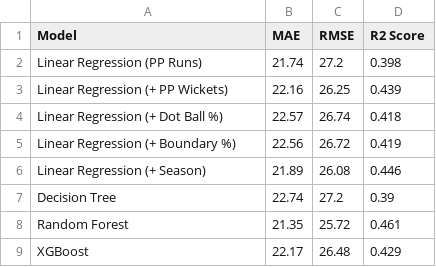
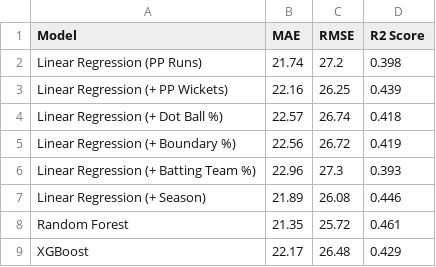
Before and after one commit to karan-collab/ipl-first-innings-score-predictor, a CSV file: results/model_comparison.csv, drawn as a sheet.

Commit message:
Add Batting Team as Input Feature

```diff
--- a/results/model_comparison.csv
+++ b/results/model_comparison.csv
@@ -5,4 +5,4 @@ Linear Regression (+ Dot Ball %),22.57,26.74,0.418
 Linear Regression (+ Boundary %),22.56,26.72,0.419
+Linear Regression (+ Batting Team %),22.96,27.3,0.393
 Linear Regression (+ Season),21.89,26.08,0.446
-Decision Tree,22.74,27.2,0.39
 Random Forest,21.35,25.72,0.461
```
Also changed, not shown: 2 other files.
